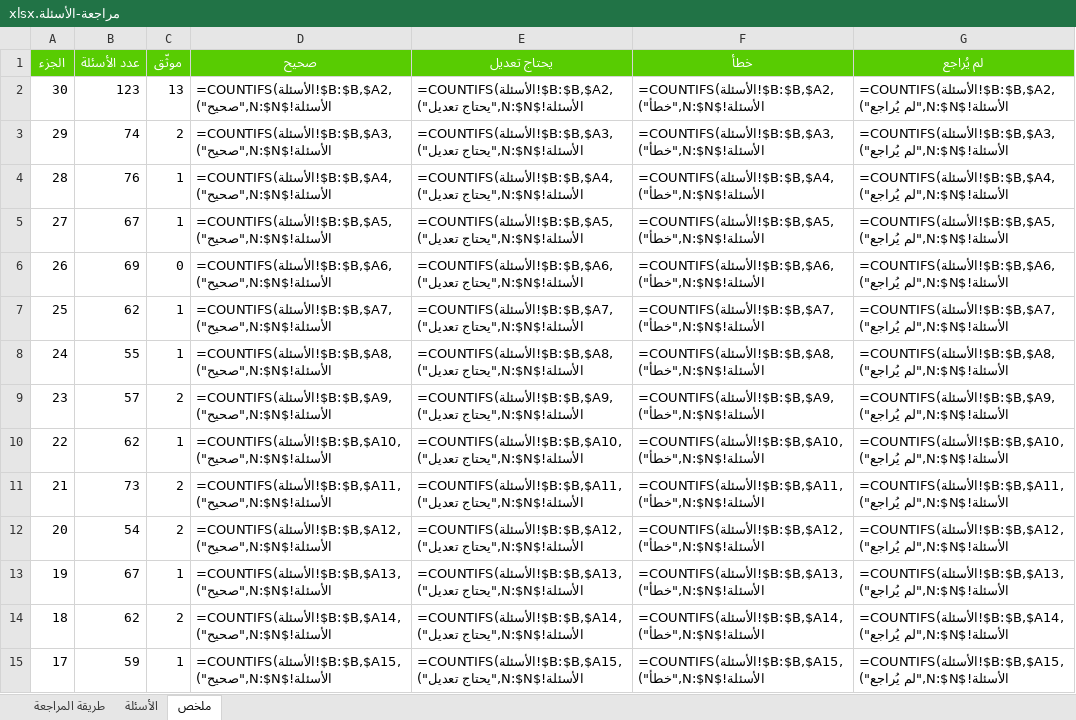
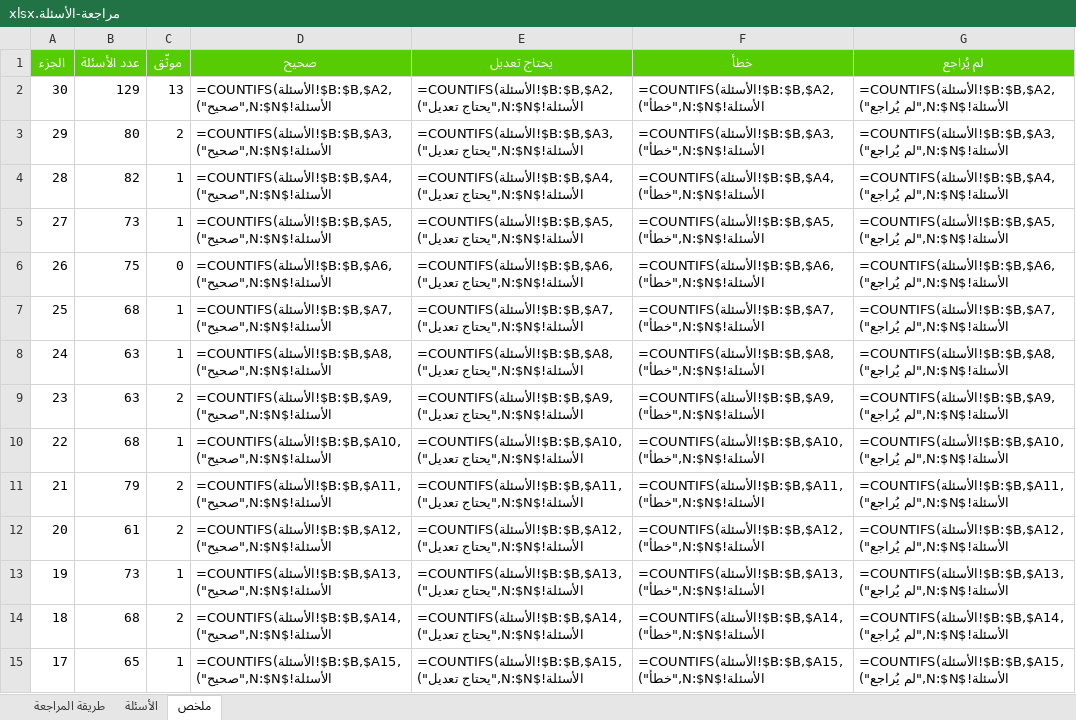
Before and after one commit to hishamzahrani/Hisham, an Excel workbook: review/مراجعة-الأسئلة.xlsx, sheet ملخص, drawn as a sheet; only a part is shown; values as stored, in another font and other column widths than the file's, no borders; formulas without a stored value are shown as written; the diff covers the shown part only; the diff names each change by its address in the sheet, - before the commit and + after, or states it on an @@ line.

```diff
--- a/review/مراجعة-الأسئلة.xlsx (sheet ملخص)
+++ b/review/مراجعة-الأسئلة.xlsx (sheet ملخص)
-B2 (عدد الأسئلة): 123
+B2 (عدد الأسئلة): 129
-B3 (عدد الأسئلة): 74
+B3 (عدد الأسئلة): 80
-B4 (عدد الأسئلة): 76
+B4 (عدد الأسئلة): 82
-B5 (عدد الأسئلة): 67
+B5 (عدد الأسئلة): 73
-B6 (عدد الأسئلة): 69
+B6 (عدد الأسئلة): 75
-B7 (عدد الأسئلة): 62
+B7 (عدد الأسئلة): 68
-B8 (عدد الأسئلة): 55
+B8 (عدد الأسئلة): 63
-B9 (عدد الأسئلة): 57
+B9 (عدد الأسئلة): 63
-B10 (عدد الأسئلة): 62
+B10 (عدد الأسئلة): 68
-B11 (عدد الأسئلة): 73
+B11 (عدد الأسئلة): 79
-B12 (عدد الأسئلة): 54
+B12 (عدد الأسئلة): 61
-B13 (عدد الأسئلة): 67
+B13 (عدد الأسئلة): 73
-B14 (عدد الأسئلة): 62
+B14 (عدد الأسئلة): 68
-B15 (عدد الأسئلة): 59
+B15 (عدد الأسئلة): 65
```
Also changed, not shown: 16 edited cells elsewhere in this sheet, sheet الأسئلة, sheet طريقة المراجعة, review/الأسئلة-حسب-المحور.xlsx, 8 other files.
